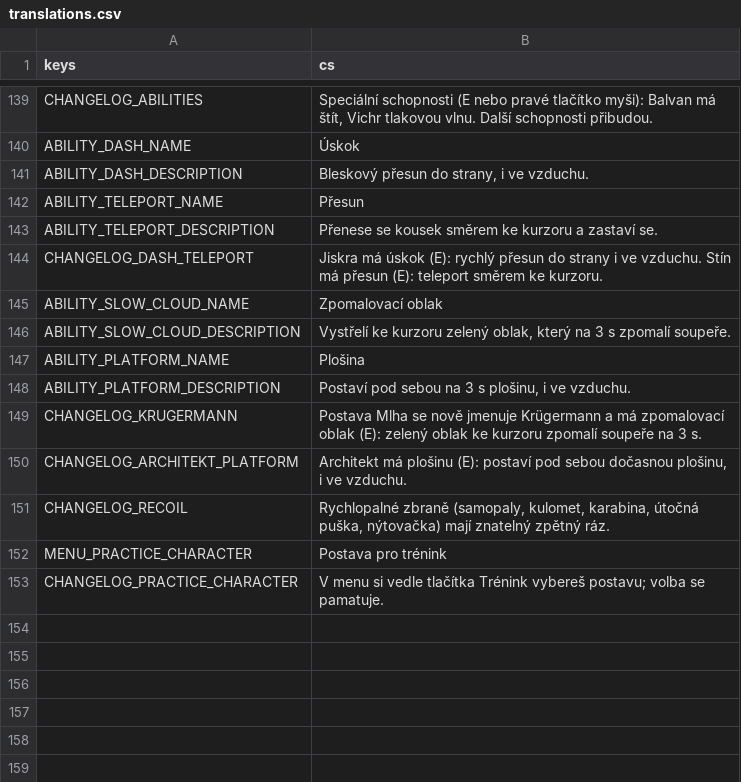
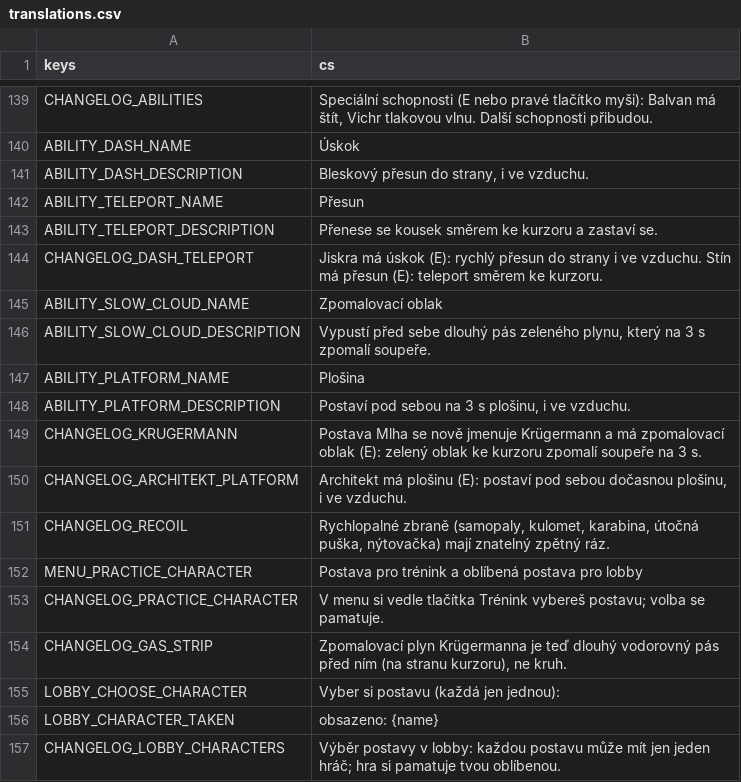
Before and after one commit to nejhorsiprogramatorsveta/Gun_game, a CSV file: localization/translations.csv, drawn as a sheet; only a part is shown, gaps mark what is left out.

```diff
--- a/localization/translations.csv
+++ b/localization/translations.csv
@@ -145,3 +145,3 @@ CHANGELOG_DASH_TELEPORT,"Jiskra má úskok (E): rychlý přesun do strany i ve v
 ABILITY_SLOW_CLOUD_NAME,Zpomalovací oblak
-ABILITY_SLOW_CLOUD_DESCRIPTION,"Vystřelí ke kurzoru zelený oblak, který na 3 s zpomalí soupeře."
+ABILITY_SLOW_CLOUD_DESCRIPTION,"Vypustí před sebe dlouhý pás zeleného plynu, který na 3 s zpomalí soupeře."
 ABILITY_PLATFORM_NAME,Plošina
@@ -151,3 +151,7 @@ CHANGELOG_ARCHITEKT_PLATFORM,"Architekt má plošinu (E): postaví pod sebou do
 CHANGELOG_RECOIL,"Rychlopalné zbraně (samopaly, kulomet, karabina, útočná puška, nýtovačka) mají znatelný zpětný ráz."
-MENU_PRACTICE_CHARACTER,Postava pro trénink
+MENU_PRACTICE_CHARACTER,Postava pro trénink a oblíbená postava pro lobby
 CHANGELOG_PRACTICE_CHARACTER,V menu si vedle tlačítka Trénink vybereš postavu; volba se pamatuje.
+CHANGELOG_GAS_STRIP,"Zpomalovací plyn Krügermanna je teď dlouhý vodorovný pás před ním (na stranu kurzoru), ne kruh."
+LOBBY_CHOOSE_CHARACTER,"Vyber si postavu (každá jen jednou):"
+LOBBY_CHARACTER_TAKEN,"obsazeno: {name}"
+CHANGELOG_LOBBY_CHARACTERS,"Výběr postavy v lobby: každou postavu může mít jen jeden hráč; hra si pamatuje tvou oblíbenou."
```
Also changed, not shown: 19 other files.
